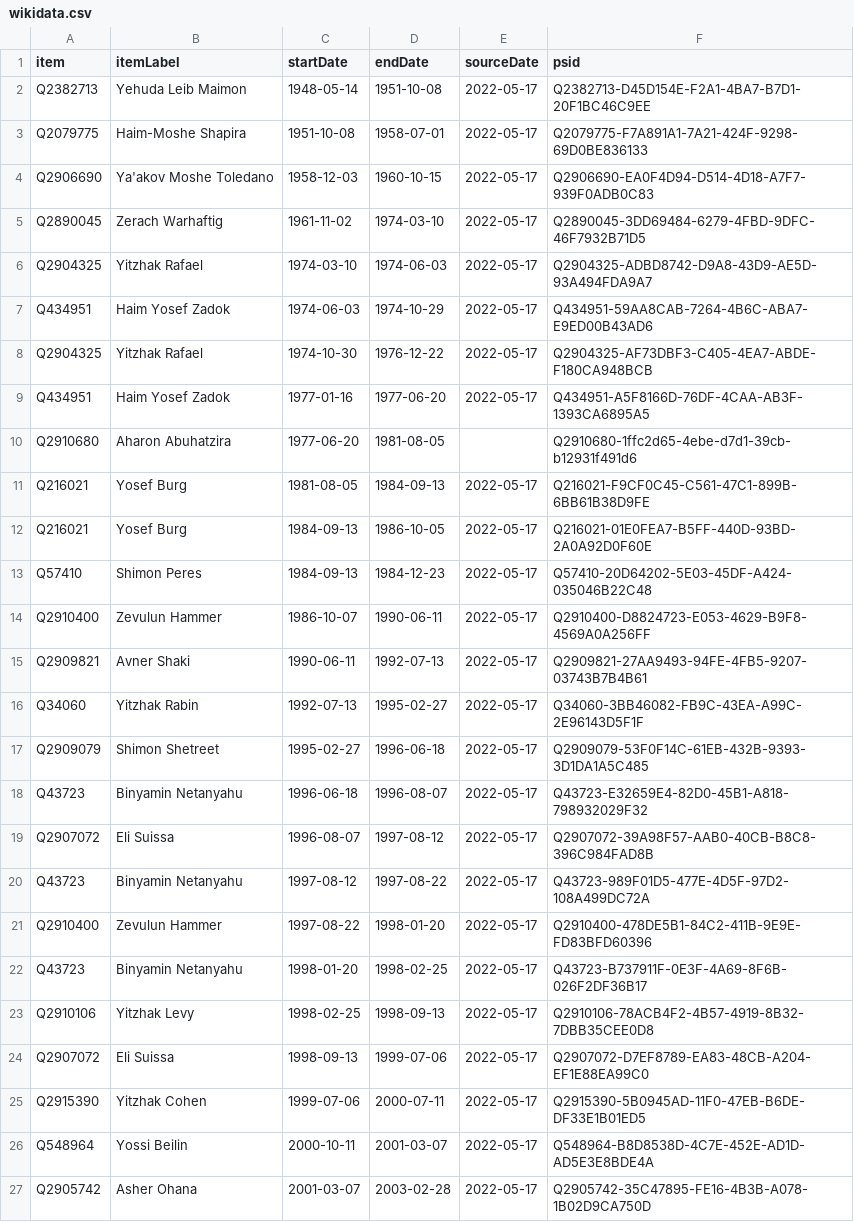
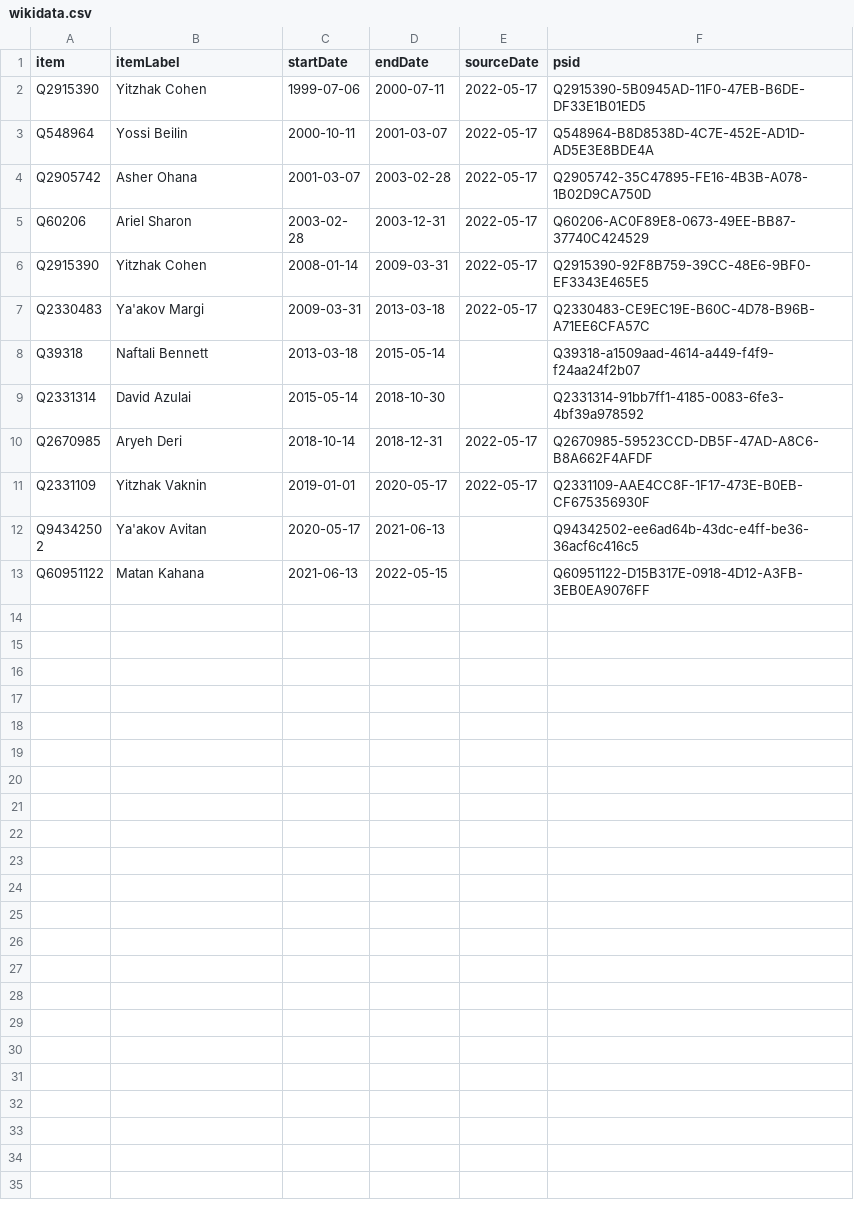
Before and after one commit to every-politician-scrapers/israel-ministers, a CSV file: sources/religion-minister/wikidata.csv, drawn as a sheet; only a part is shown; the shorter side is filled out with more unchanged rows; the diff names each change by its address in the sheet, - before the commit and + after, or states it on an @@ line.

Commit message:
Compare external sources to Wikidata

```diff
--- a/sources/religion-minister/wikidata.csv
+++ b/sources/religion-minister/wikidata.csv
-row 2: Q2382713 | Yehuda Leib Maimon | 1948-05-14 | 1951-10-08 | 2022-05-17 | Q2382713-D45D154E-F2A1-4BA7-B7D1-20F1BC46C9EE
-row 3: Q2079775 | Haim-Moshe Shapira | 1951-10-08 | 1958-07-01 | 2022-05-17 | Q2079775-F7A891A1-7A21-424F-9298-69D0BE836133
-row 4: Q2906690 | Ya'akov Moshe Toledano | 1958-12-03 | 1960-10-15 | 2022-05-17 | Q2906690-EA0F4D94-D514-4D18-A7F7-939F0ADB0C83
-row 5: Q2890045 | Zerach Warhaftig | 1961-11-02 | 1974-03-10 | 2022-05-17 | Q2890045-3DD69484-6279-4FBD-9DFC-46F7932B71D5
-row 6: Q2904325 | Yitzhak Rafael | 1974-03-10 | 1974-06-03 | 2022-05-17 | Q2904325-ADBD8742-D9A8-43D9-AE5D-93A494FDA9A7
-row 7: Q434951 | Haim Yosef Zadok | 1974-06-03 | 1974-10-29 | 2022-05-17 | Q434951-59AA8CAB-7264-4B6C-ABA7-E9ED00B43AD6
-row 8: Q2904325 | Yitzhak Rafael | 1974-10-30 | 1976-12-22 | 2022-05-17 | Q2904325-AF73DBF3-C405-4EA7-ABDE-F180CA948BCB
-row 9: Q434951 | Haim Yosef Zadok | 1977-01-16 | 1977-06-20 | 2022-05-17 | Q434951-A5F8166D-76DF-4CAA-AB3F-1393CA6895A5
-row 10: Q2910680 | Aharon Abuhatzira | 1977-06-20 | 1981-08-05 |  | Q2910680-1ffc2d65-4ebe-d7d1-39cb-b12931f491d6
-row 11: Q216021 | Yosef Burg | 1981-08-05 | 1984-09-13 | 2022-05-17 | Q216021-F9CF0C45-C561-47C1-899B-6BB61B38D9FE
-row 12: Q216021 | Yosef Burg | 1984-09-13 | 1986-10-05 | 2022-05-17 | Q216021-01E0FEA7-B5FF-440D-93BD-2A0A92D0F60E
-row 13: Q57410 | Shimon Peres | 1984-09-13 | 1984-12-23 | 2022-05-17 | Q57410-20D64202-5E03-45DF-A424-035046B22C48
-row 14: Q2910400 | Zevulun Hammer | 1986-10-07 | 1990-06-11 | 2022-05-17 | Q2910400-D8824723-E053-4629-B9F8-4569A0A256FF
-row 15: Q2909821 | Avner Shaki | 1990-06-11 | 1992-07-13 | 2022-05-17 | Q2909821-27AA9493-94FE-4FB5-9207-03743B7B4B61
-row 16: Q34060 | Yitzhak Rabin | 1992-07-13 | 1995-02-27 | 2022-05-17 | Q34060-3BB46082-FB9C-43EA-A99C-2E96143D5F1F
-row 17: Q2909079 | Shimon Shetreet | 1995-02-27 | 1996-06-18 | 2022-05-17 | Q2909079-53F0F14C-61EB-432B-9393-3D1DA1A5C485
-row 18: Q43723 | Binyamin Netanyahu | 1996-06-18 | 1996-08-07 | 2022-05-17 | Q43723-E32659E4-82D0-45B1-A818-798932029F32
-row 19: Q2907072 | Eli Suissa | 1996-08-07 | 1997-08-12 | 2022-05-17 | Q2907072-39A98F57-AAB0-40CB-B8C8-396C984FAD8B
-row 20: Q43723 | Binyamin Netanyahu | 1997-08-12 | 1997-08-22 | 2022-05-17 | Q43723-989F01D5-477E-4D5F-97D2-108A499DC72A
-row 21: Q2910400 | Zevulun Hammer | 1997-08-22 | 1998-01-20 | 2022-05-17 | Q2910400-478DE5B1-84C2-411B-9E9E-FD83BFD60396
-row 22: Q43723 | Binyamin Netanyahu | 1998-01-20 | 1998-02-25 | 2022-05-17 | Q43723-B737911F-0E3F-4A69-8F6B-026F2DF36B17
-row 23: Q2910106 | Yitzhak Levy | 1998-02-25 | 1998-09-13 | 2022-05-17 | Q2910106-78ACB4F2-4B57-4919-8B32-7DBB35CEE0D8
-row 24: Q2907072 | Eli Suissa | 1998-09-13 | 1999-07-06 | 2022-05-17 | Q2907072-D7EF8789-EA83-48CB-A204-EF1E88EA99C0
```
Also changed, not shown: sources/attorney-general/diff.csv, sources/attorney-general/scraped.csv, 2 other files.
